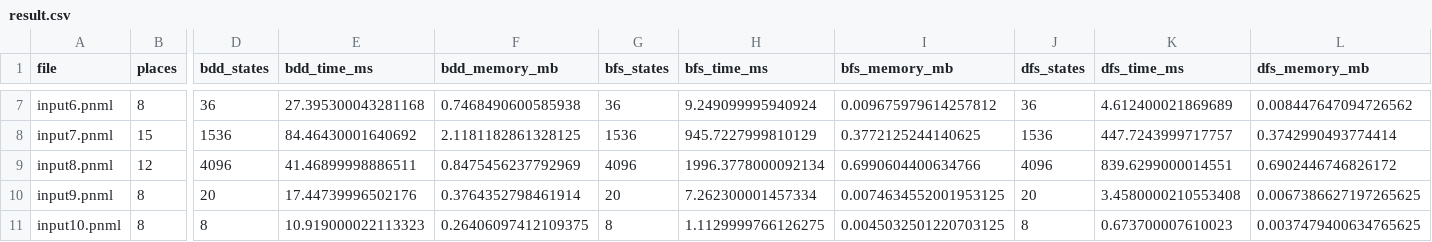
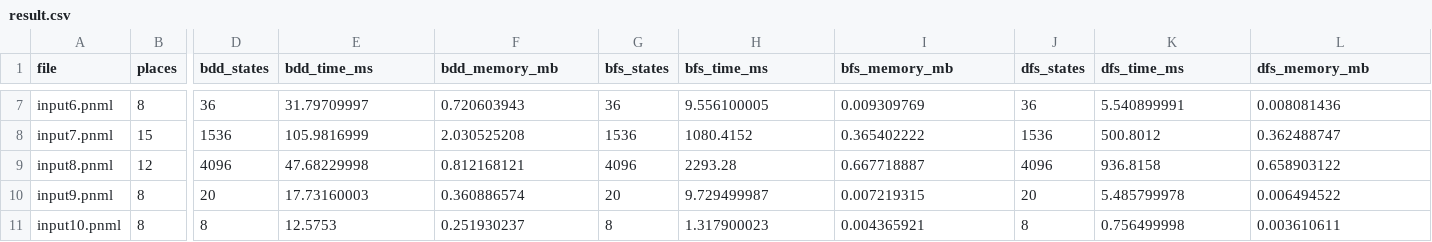
Before and after one commit to namhcmutpd/MM_BP_BenchMark_result, a CSV file: Benchmark_output/result.csv, drawn as a sheet; only a part is shown, gaps mark what is left out; the diff covers the shown part only; the diff names each change by its address in the sheet, - before the commit and + after, or states it on an @@ line.

```diff
--- a/Benchmark_output/result.csv
+++ b/Benchmark_output/result.csv
-E7 (bdd_time_ms): 27.395300043281168
+E7 (bdd_time_ms): 31.79709997
-F7 (bdd_memory_mb): 0.7468490600585938
+F7 (bdd_memory_mb): 0.720603943
-H7 (bfs_time_ms): 9.249099995940924
+H7 (bfs_time_ms): 9.556100005
-I7 (bfs_memory_mb): 0.009675979614257812
+I7 (bfs_memory_mb): 0.009309769
-K7 (dfs_time_ms): 4.612400021869689
+K7 (dfs_time_ms): 5.540899991
-L7 (dfs_memory_mb): 0.008447647094726562
+L7 (dfs_memory_mb): 0.008081436
-E8 (bdd_time_ms): 84.46430001640692
+E8 (bdd_time_ms): 105.9816999
-F8 (bdd_memory_mb): 2.1181182861328125
+F8 (bdd_memory_mb): 2.030525208
-H8 (bfs_time_ms): 945.7227999810129
+H8 (bfs_time_ms): 1080.4152
-I8 (bfs_memory_mb): 0.3772125244140625
+I8 (bfs_memory_mb): 0.365402222
-K8 (dfs_time_ms): 447.7243999717757
+K8 (dfs_time_ms): 500.8012
-L8 (dfs_memory_mb): 0.3742990493774414
+L8 (dfs_memory_mb): 0.362488747
-E9 (bdd_time_ms): 41.46899998886511
+E9 (bdd_time_ms): 47.68229998
-F9 (bdd_memory_mb): 0.8475456237792969
+F9 (bdd_memory_mb): 0.812168121
-H9 (bfs_time_ms): 1996.3778000092134
+H9 (bfs_time_ms): 2293.28
-I9 (bfs_memory_mb): 0.6990604400634766
+I9 (bfs_memory_mb): 0.667718887
-K9 (dfs_time_ms): 839.6299000014551
+K9 (dfs_time_ms): 936.8158
-L9 (dfs_memory_mb): 0.6902446746826172
+L9 (dfs_memory_mb): 0.658903122
-E10 (bdd_time_ms): 17.44739996502176
+E10 (bdd_time_ms): 17.73160003
-F10 (bdd_memory_mb): 0.3764352798461914
+F10 (bdd_memory_mb): 0.360886574
-H10 (bfs_time_ms): 7.262300001457334
+H10 (bfs_time_ms): 9.729499987
-I10 (bfs_memory_mb): 0.0074634552001953125
+I10 (bfs_memory_mb): 0.007219315
-K10 (dfs_time_ms): 3.4580000210553408
+K10 (dfs_time_ms): 5.485799978
-L10 (dfs_memory_mb): 0.0067386627197265625
+L10 (dfs_memory_mb): 0.006494522
-E11 (bdd_time_ms): 10.919000022113323
+E11 (bdd_time_ms): 12.5753
-F11 (bdd_memory_mb): 0.26406097412109375
+F11 (bdd_memory_mb): 0.251930237
-H11 (bfs_time_ms): 1.1129999766126275
+H11 (bfs_time_ms): 1.317900023
-I11 (bfs_memory_mb): 0.0045032501220703125
+I11 (bfs_memory_mb): 0.004365921
-K11 (dfs_time_ms): 0.673700007610023
+K11 (dfs_time_ms): 0.756499998
-L11 (dfs_memory_mb): 0.0037479400634765625
+L11 (dfs_memory_mb): 0.003610611
```
Also changed, not shown: 3 added rows and 42 edited cells elsewhere in this file, 4 other files.
